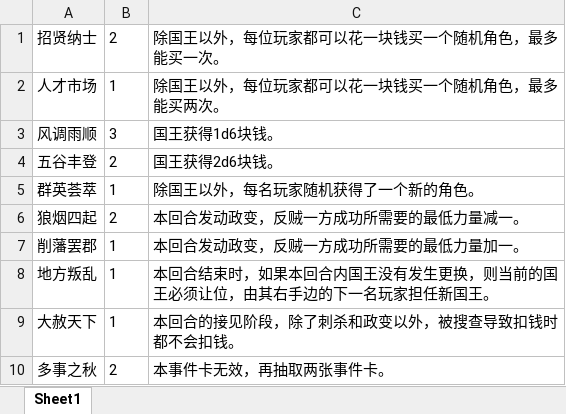
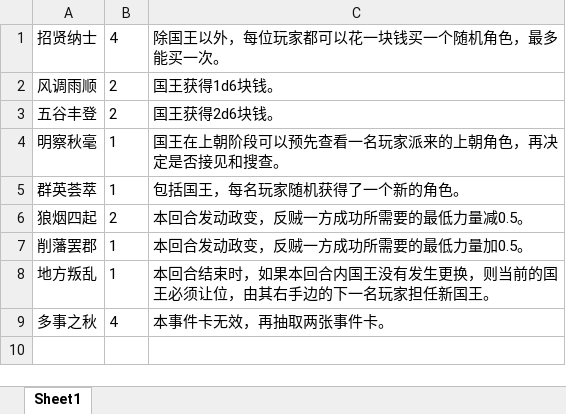
Before and after one commit to BruiseBuill/Card, an Excel workbook: Assets/Resource/King/Event.xlsx, sheet Sheet1, drawn as a sheet; values as stored, in another font and other column widths than the file's, no borders; removed rows and columns are numbered as before the commit, all else as after; the diff names each change by its address in the sheet, - before the commit and + after, or states it on an @@ line.

```diff
--- a/Assets/Resource/King/Event.xlsx (sheet Sheet1)
+++ b/Assets/Resource/King/Event.xlsx (sheet Sheet1)
-B1: 2
+B1: 4
-row 2: 人才市场 | 1 | 除国王以外，每位玩家都可以花一块钱买一个随机角色，最多能买两次。
-B2: 3
+B2: 2
+row 4: 明察秋毫 | 1 | 国王在上朝阶段可以预先查看一名玩家派来的上朝角色，再决定是否接见和搜查。
-C5: 除国王以外，每名玩家随机获得了一个新的角色。
+C5: 包括国王，每名玩家随机获得了一个新的角色。
-C6: 本回合发动政变，反贼一方成功所需要的最低力量减一。
+C6: 本回合发动政变，反贼一方成功所需要的最低力量减0.5。
-C7: 本回合发动政变，反贼一方成功所需要的最低力量加一。
+C7: 本回合发动政变，反贼一方成功所需要的最低力量加0.5。
-row 9: 大赦天下 | 1 | 本回合的接见阶段，除了刺杀和政变以外，被搜查导致扣钱时都不会扣钱。
-B9: 2
+B9: 4
```
Also changed, not shown: 14 other files.
